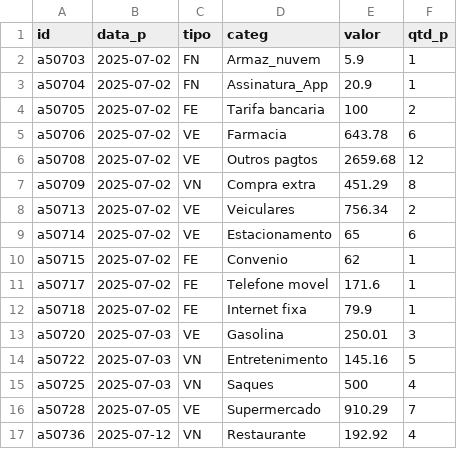
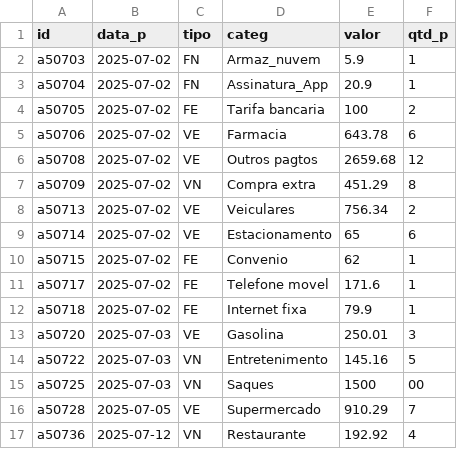
Before and after one commit to fgqfranklin-png/dados-fgq, a CSV file: vDesp.csv, drawn as a sheet.

Commit message:
Nova Atualização vDesp

```diff
--- a/vDesp.csv
+++ b/vDesp.csv
@@ -14,3 +14,3 @@ a50720,2025-07-03,VE,Gasolina,250.01,3
 a50722,2025-07-03,VN,Entretenimento,145.16,5
-a50725,2025-07-03,VN,Saques,500,4
+a50725,2025-07-03,VN,Saques,1500,00
 a50728,2025-07-05,VE,Supermercado,910.29,7
```
